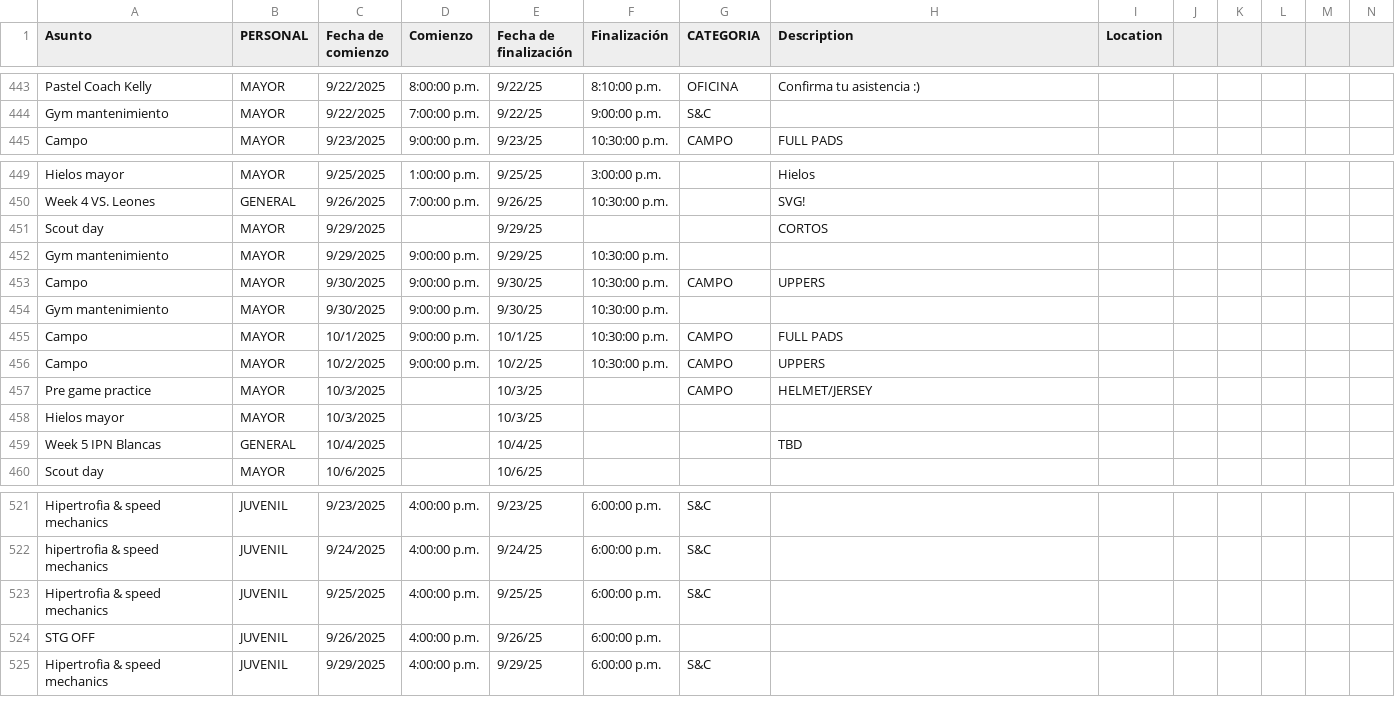
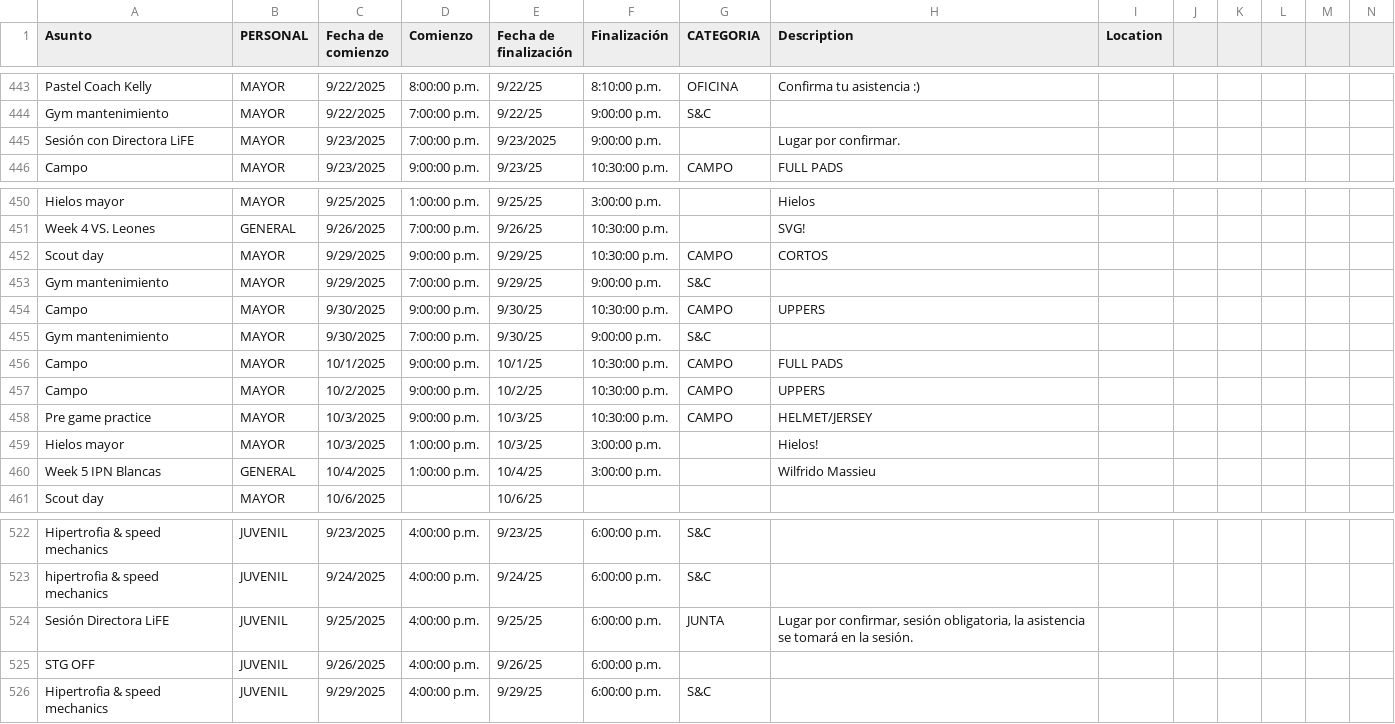
Before and after one commit to zagalseb/APPSVG, a TSV file: data.tsv, drawn as a sheet; only a part is shown, gaps mark what is left out; addresses are those after the commit; rows hold the shown columns only; the diff names each change by its address in the sheet, - before the commit and + after, or states it on an @@ line.

Commit message:
Add files via upload

```diff
--- a/data.tsv
+++ b/data.tsv
+row 445: Sesión con Directora LiFE | MAYOR | 9/23/2025 | 7:00:00 p.m. | 9/23/2025 | 9:00:00 p.m. |  | Lugar por confirmar.
-D452 (Comienzo): (empty)
+D452 (Comienzo): 9:00:00 p.m.
-F452 (Finalización): (empty)
+F452 (Finalización): 10:30:00 p.m.
-G452 (CATEGORIA): (empty)
+G452 (CATEGORIA): CAMPO
-D453 (Comienzo): 9:00:00 p.m.
+D453 (Comienzo): 7:00:00 p.m.
-F453 (Finalización): 10:30:00 p.m.
+F453 (Finalización): 9:00:00 p.m.
-G453 (CATEGORIA): (empty)
+G453 (CATEGORIA): S&C
-D455 (Comienzo): 9:00:00 p.m.
+D455 (Comienzo): 7:00:00 p.m.
-F455 (Finalización): 10:30:00 p.m.
+F455 (Finalización): 9:00:00 p.m.
-G455 (CATEGORIA): (empty)
+G455 (CATEGORIA): S&C
-D458 (Comienzo): (empty)
+D458 (Comienzo): 9:00:00 p.m.
-F458 (Finalización): (empty)
+F458 (Finalización): 10:30:00 p.m.
-D459:D460 (Comienzo): (empty)
+D459:D460 (Comienzo): 1:00:00 p.m.
-F459:F460 (Finalización): (empty)
+F459:F460 (Finalización): 3:00:00 p.m.
-H459 (Description): (empty)
+H459 (Description): Hielos!
-H460 (Description): TBD
+H460 (Description): Wilfrido Massieu
-A524 (Asunto): Hipertrofia & speed mechanics
+A524 (Asunto): Sesión Directora LiFE
-G524 (CATEGORIA): S&C
+G524 (CATEGORIA): JUNTA
-H524 (Description): (empty)
+H524 (Description): Lugar por confirmar, sesión obligatoria, la asistencia se tomará en la sesión.
```
